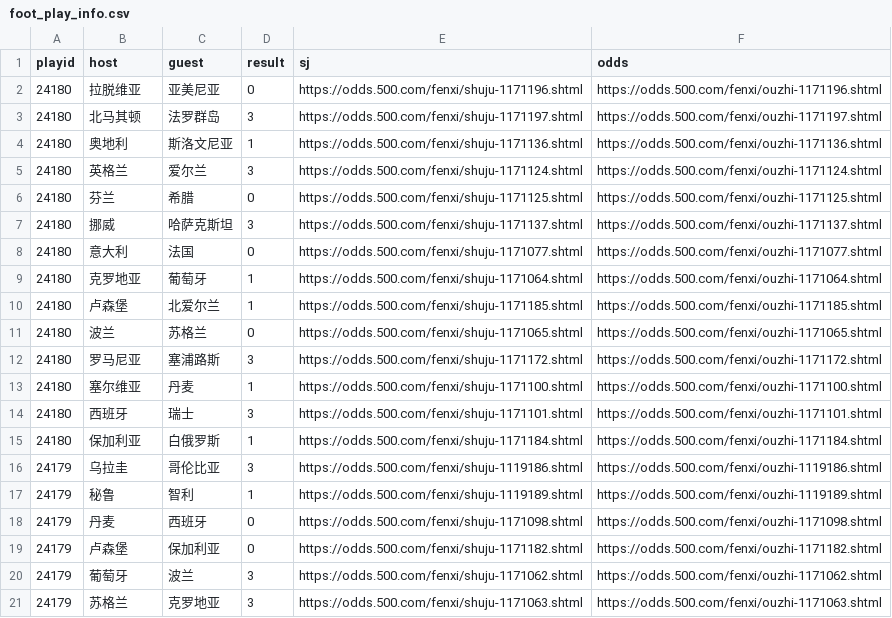
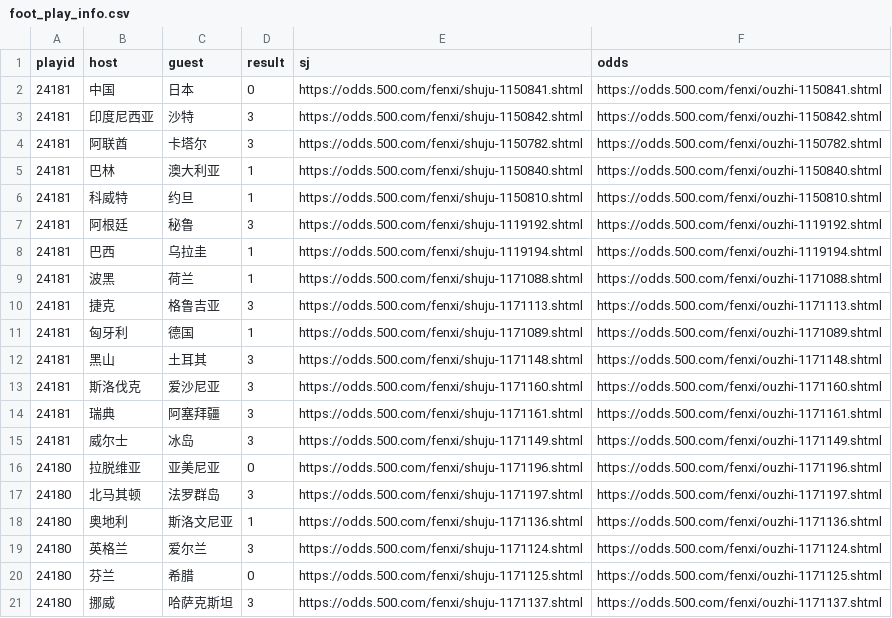
Before and after one commit to ipdisabled/fetch_data, a CSV file: foot_play_info.csv, drawn as a sheet; only a part is shown; the shorter side is filled out with more unchanged rows; the diff names each change by its address in the sheet, - before the commit and + after, or states it on an @@ line.

```diff
--- a/foot_play_info.csv
+++ b/foot_play_info.csv
+row 2: 24181 | 中国 | 日本 | 0 | https://odds.500.com/fenxi/shuju-1150841.shtml | https://odds.500.com/fenxi/ouzhi-1150841.shtml
+row 3: 24181 | 印度尼西亚 | 沙特 | 3 | https://odds.500.com/fenxi/shuju-1150842.shtml | https://odds.500.com/fenxi/ouzhi-1150842.shtml
+row 4: 24181 | 阿联酋 | 卡塔尔 | 3 | https://odds.500.com/fenxi/shuju-1150782.shtml | https://odds.500.com/fenxi/ouzhi-1150782.shtml
+row 5: 24181 | 巴林 | 澳大利亚 | 1 | https://odds.500.com/fenxi/shuju-1150840.shtml | https://odds.500.com/fenxi/ouzhi-1150840.shtml
+row 6: 24181 | 科威特 | 约旦 | 1 | https://odds.500.com/fenxi/shuju-1150810.shtml | https://odds.500.com/fenxi/ouzhi-1150810.shtml
+row 7: 24181 | 阿根廷 | 秘鲁 | 3 | https://odds.500.com/fenxi/shuju-1119192.shtml | https://odds.500.com/fenxi/ouzhi-1119192.shtml
+row 8: 24181 | 巴西 | 乌拉圭 | 1 | https://odds.500.com/fenxi/shuju-1119194.shtml | https://odds.500.com/fenxi/ouzhi-1119194.shtml
+row 9: 24181 | 波黑 | 荷兰 | 1 | https://odds.500.com/fenxi/shuju-1171088.shtml | https://odds.500.com/fenxi/ouzhi-1171088.shtml
+row 10: 24181 | 捷克 | 格鲁吉亚 | 3 | https://odds.500.com/fenxi/shuju-1171113.shtml | https://odds.500.com/fenxi/ouzhi-1171113.shtml
+row 11: 24181 | 匈牙利 | 德国 | 1 | https://odds.500.com/fenxi/shuju-1171089.shtml | https://odds.500.com/fenxi/ouzhi-1171089.shtml
+row 12: 24181 | 黑山 | 土耳其 | 3 | https://odds.500.com/fenxi/shuju-1171148.shtml | https://odds.500.com/fenxi/ouzhi-1171148.shtml
+row 13: 24181 | 斯洛伐克 | 爱沙尼亚 | 3 | https://odds.500.com/fenxi/shuju-1171160.shtml | https://odds.500.com/fenxi/ouzhi-1171160.shtml
+row 14: 24181 | 瑞典 | 阿塞拜疆 | 3 | https://odds.500.com/fenxi/shuju-1171161.shtml | https://odds.500.com/fenxi/ouzhi-1171161.shtml
+row 15: 24181 | 威尔士 | 冰岛 | 3 | https://odds.500.com/fenxi/shuju-1171149.shtml | https://odds.500.com/fenxi/ouzhi-1171149.shtml
```
Also changed, not shown: dlt_data.csv, foot_his_result.csv, 6 other files.
